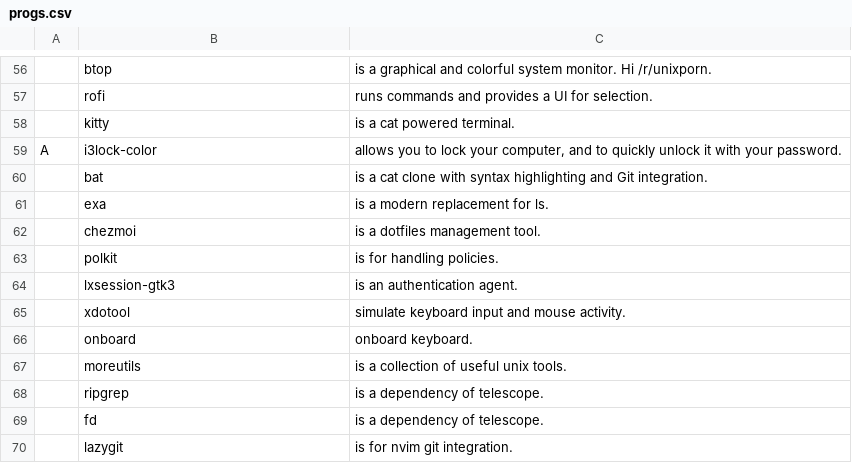
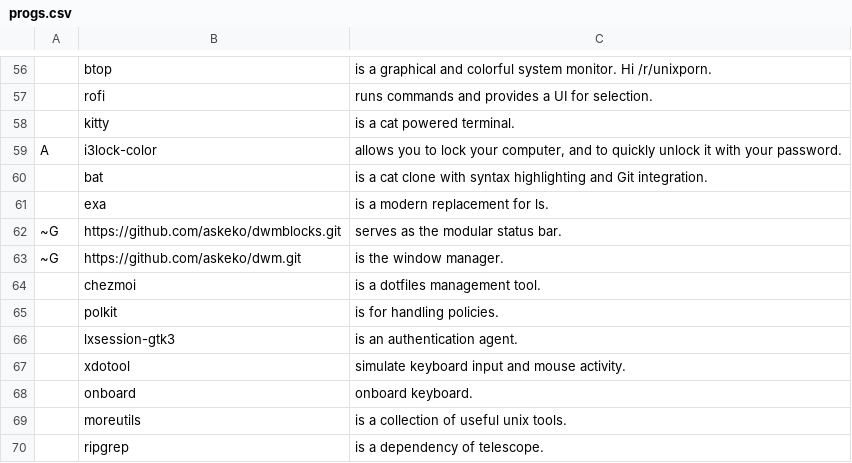
Before and after one commit to askeko/AARBS-old, a CSV file: progs.csv, drawn as a sheet; only a part is shown, gaps mark what is left out; the shorter side is filled out with more unchanged rows.

Commit message:
Add dwm+dwmblocks

```diff
--- a/progs.csv
+++ b/progs.csv
@@ -61,2 +61,4 @@ A,i3lock-color,"allows you to lock your computer, and to quickly unlock it with
 ,exa,"is a modern replacement for ls."
+~G,https://github.com/askeko/dwmblocks.git,"serves as the modular status bar."
+~G,https://github.com/askeko/dwm.git,"is the window manager."
 ,chezmoi,"is a dotfiles management tool."
```
